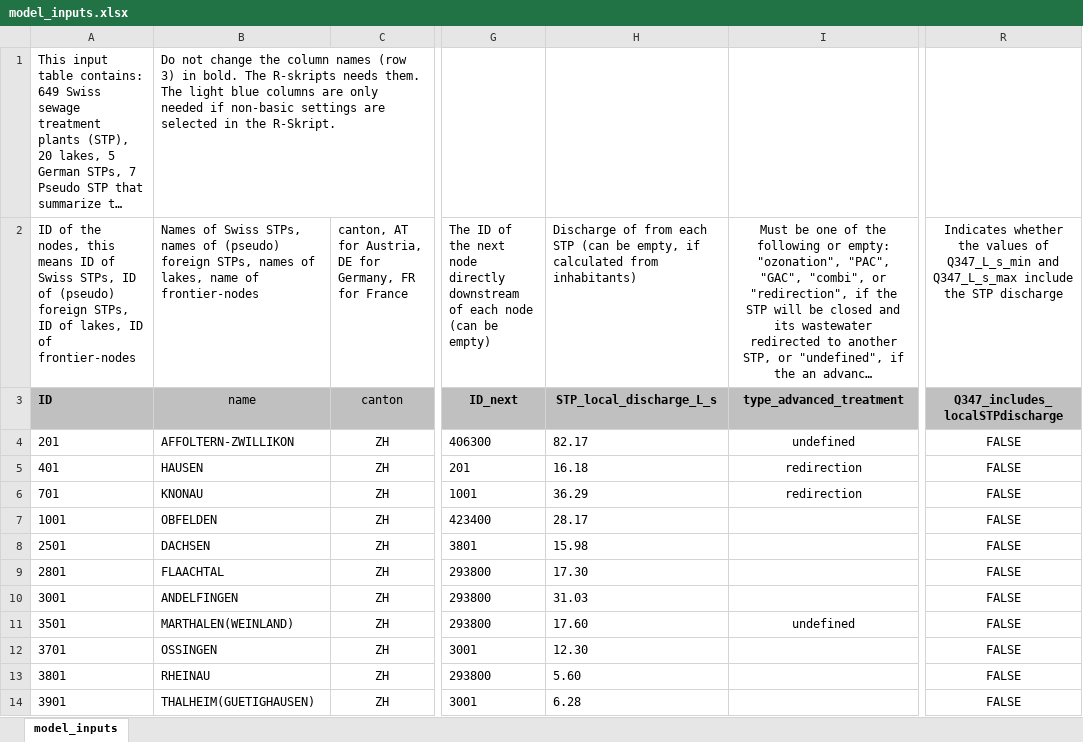
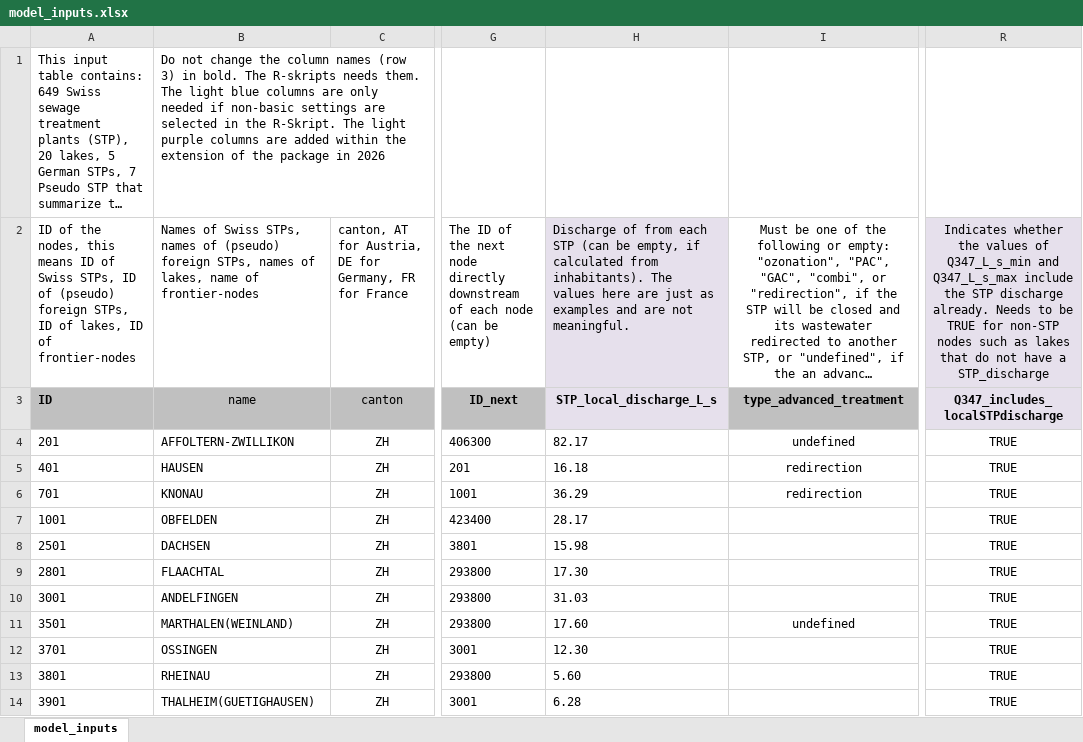
Before and after one commit to blosloos/SSM, an Excel workbook: inst/extdata/model_inputs.xlsx, sheet model_inputs, drawn as a sheet; only a part is shown, gaps mark what is left out; long unchanged cells end in …; values as stored, in another font and other column widths than the file's, no borders; the diff covers the shown part only; the diff names each change by its address in the sheet, - before the commit and + after, or states it on an @@ line.

```diff
--- a/inst/extdata/model_inputs.xlsx (sheet model_inputs)
+++ b/inst/extdata/model_inputs.xlsx (sheet model_inputs)
-B1: …the R-Skript.
+B1: …the R-Skript. The light purple columns are added within the extension of the package in 2026
-H2: …calculated from inhabitants)
+H2: …calculated from inhabitants). The values here are just as examples and are not meaningful.
-H2 fill: none
+H2 fill: #E6E0EC
-R2: …STP discharge
+R2: …STP discharge already. Needs to be TRUE for non-STP nodes such as lakes that do not have a STP_discharge
-R2 fill: none
+R2 fill: #E6E0EC
-H3 fill: #C0C0C0
+H3 fill: #E6E0EC
-R3 fill: #C0C0C0
+R3 fill: #E6E0EC
-R4:R14: FALSE
+R4:R14: TRUE
```
Also changed, not shown: 650 edited cells elsewhere in this sheet, 6 other files.
